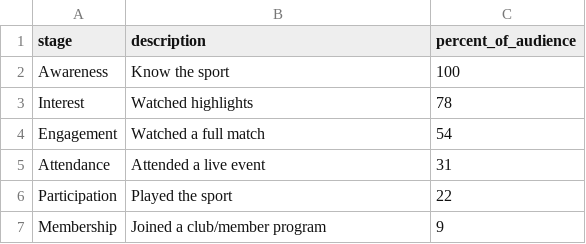
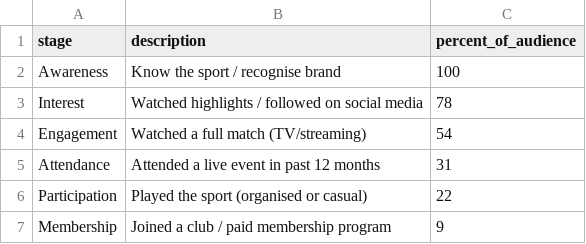
Before and after one commit to hzho0084-glitch/FIT2179-VisualizationII, a CSV file: data/sports_fan_funnel.csv, drawn as a sheet.

```diff
--- a/data/sports_fan_funnel.csv
+++ b/data/sports_fan_funnel.csv
@@ -1,7 +1,7 @@
 stage,description,percent_of_audience
-Awareness,Know the sport,100
-Interest,Watched highlights,78
-Engagement,Watched a full match,54
-Attendance,Attended a live event,31
-Participation,Played the sport,22
-Membership,Joined a club/member program,9
+Awareness,Know the sport / recognise brand,100
+Interest,Watched highlights / followed on social media,78
+Engagement,Watched a full match (TV/streaming),54
+Attendance,Attended a live event in past 12 months,31
+Participation,Played the sport (organised or casual),22
+Membership,Joined a club / paid membership program,9
```
Also changed, not shown: data/age_gender_sport_matrix.csv, data/attendance_streamgraph.csv, 5 other files.
